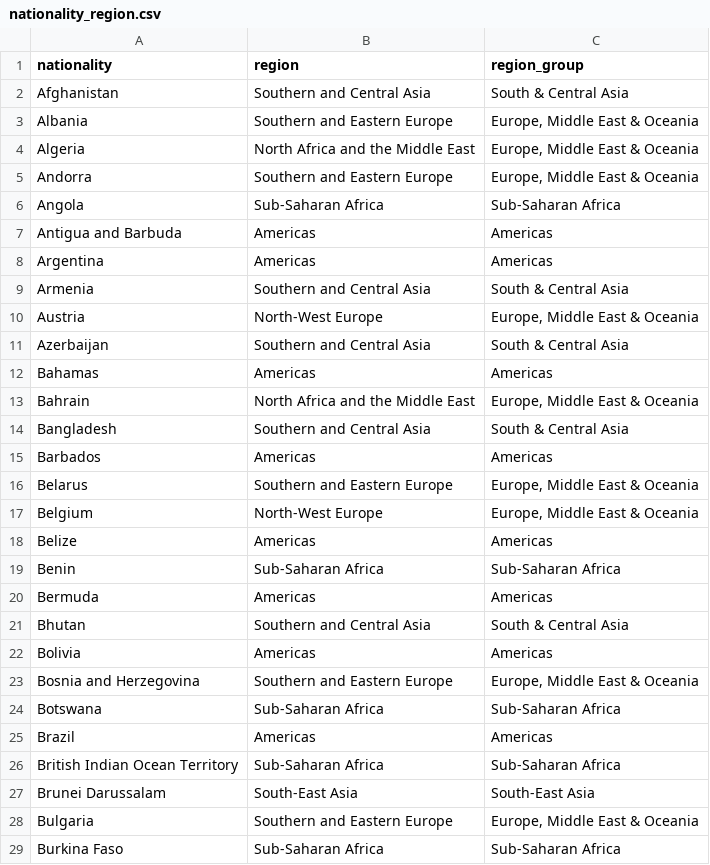
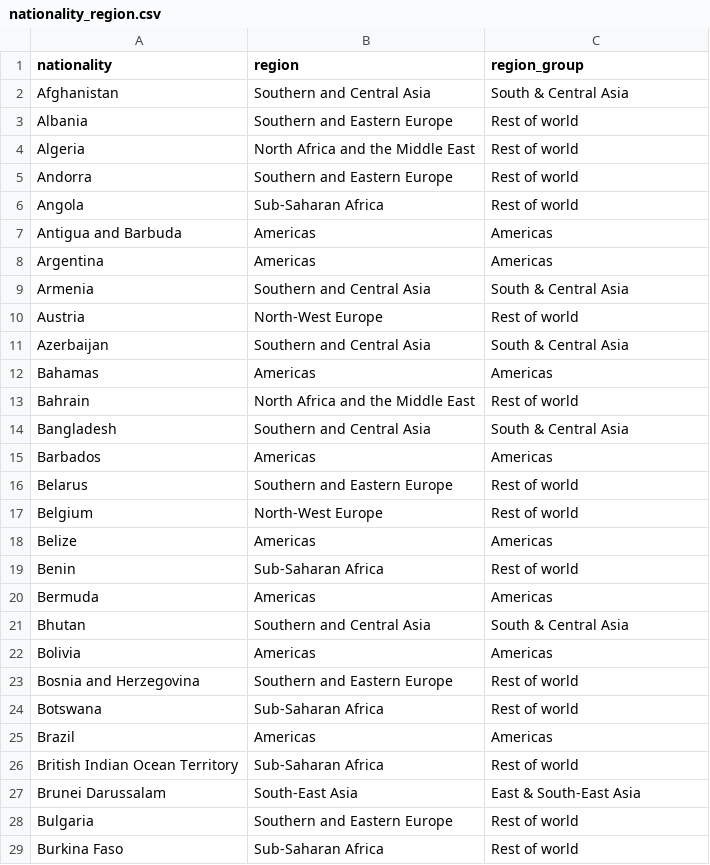
Before and after one commit to LeoDietzSanz/dv2-studying-down-under, a CSV file: data/nationality_region.csv, drawn as a sheet; only a part is shown; the diff covers the shown part only.

```diff
--- a/data/nationality_region.csv
+++ b/data/nationality_region.csv
@@ -2,6 +2,6 @@ nationality,region,region_group
 Afghanistan,Southern and Central Asia,South & Central Asia
-Albania,Southern and Eastern Europe,"Europe, Middle East & Oceania"
-Algeria,North Africa and the Middle East,"Europe, Middle East & Oceania"
-Andorra,Southern and Eastern Europe,"Europe, Middle East & Oceania"
-Angola,Sub-Saharan Africa,Sub-Saharan Africa
+Albania,Southern and Eastern Europe,Rest of world
+Algeria,North Africa and the Middle East,Rest of world
+Andorra,Southern and Eastern Europe,Rest of world
+Angola,Sub-Saharan Africa,Rest of world
 Antigua and Barbuda,Americas,Americas
@@ -9,12 +9,12 @@ Argentina,Americas,Americas
 Armenia,Southern and Central Asia,South & Central Asia
-Austria,North-West Europe,"Europe, Middle East & Oceania"
+Austria,North-West Europe,Rest of world
 Azerbaijan,Southern and Central Asia,South & Central Asia
 Bahamas,Americas,Americas
-Bahrain,North Africa and the Middle East,"Europe, Middle East & Oceania"
+Bahrain,North Africa and the Middle East,Rest of world
 Bangladesh,Southern and Central Asia,South & Central Asia
 Barbados,Americas,Americas
-Belarus,Southern and Eastern Europe,"Europe, Middle East & Oceania"
-Belgium,North-West Europe,"Europe, Middle East & Oceania"
+Belarus,Southern and Eastern Europe,Rest of world
+Belgium,North-West Europe,Rest of world
 Belize,Americas,Americas
-Benin,Sub-Saharan Africa,Sub-Saharan Africa
+Benin,Sub-Saharan Africa,Rest of world
 Bermuda,Americas,Americas
@@ -22,8 +22,8 @@ Bhutan,Southern and Central Asia,South & Central Asia
 Bolivia,Americas,Americas
-Bosnia and Herzegovina,Southern and Eastern Europe,"Europe, Middle East & Oceania"
-Botswana,Sub-Saharan Africa,Sub-Saharan Africa
+Bosnia and Herzegovina,Southern and Eastern Europe,Rest of world
+Botswana,Sub-Saharan Africa,Rest of world
 Brazil,Americas,Americas
-British Indian Ocean Territory,Sub-Saharan Africa,Sub-Saharan Africa
-Brunei Darussalam,South-East Asia,South-East Asia
-Bulgaria,Southern and Eastern Europe,"Europe, Middle East & Oceania"
-Burkina Faso,Sub-Saharan Africa,Sub-Saharan Africa
+British Indian Ocean Territory,Sub-Saharan Africa,Rest of world
+Brunei Darussalam,South-East Asia,East & South-East Asia
+Bulgaria,Southern and Eastern Europe,Rest of world
+Burkina Faso,Sub-Saharan Africa,Rest of world
```
Also changed, not shown: 138 edited cells elsewhere in this file, data/country_2025.csv, data/country_lookup.csv, 28 other files.
